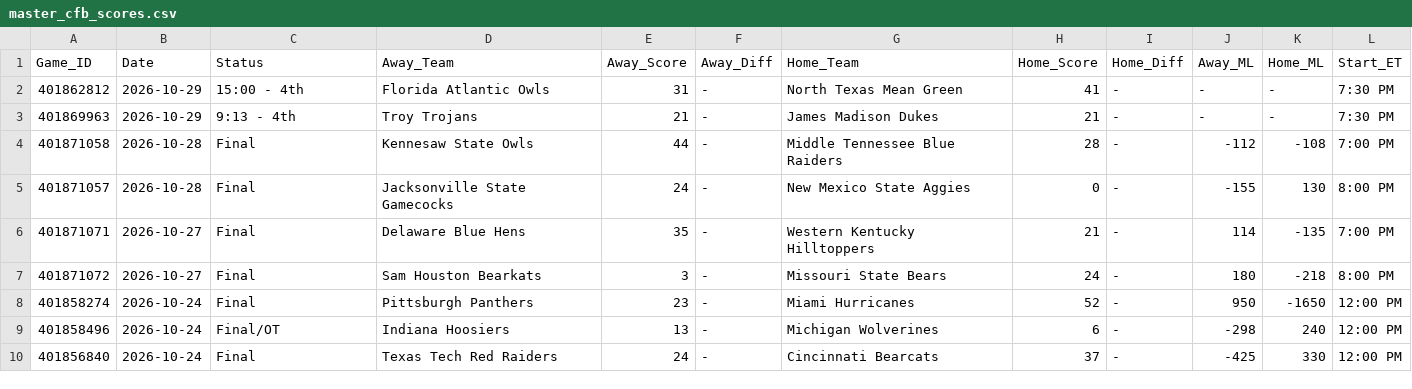
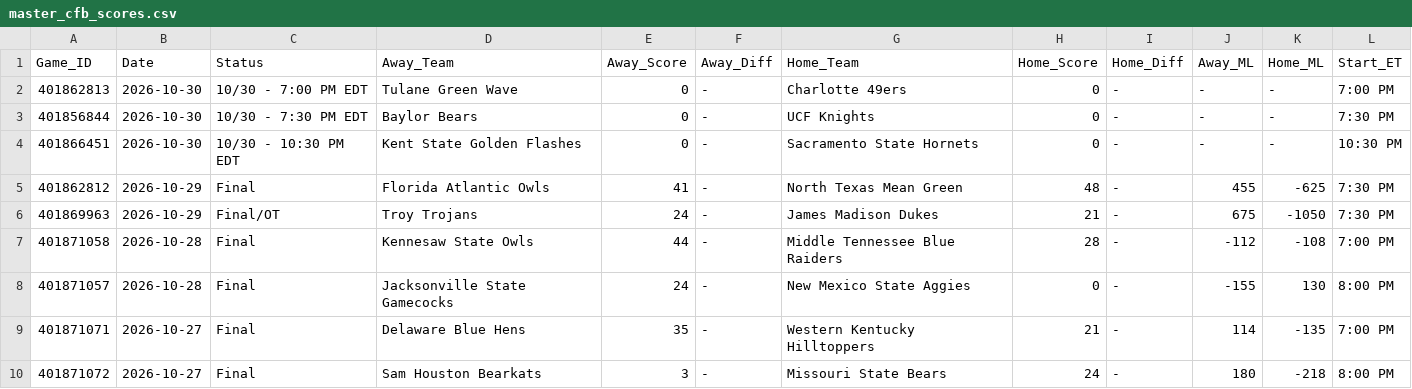
Before and after one commit to danreed001-droid/sport, a CSV file: data/raw/master_cfb_scores.csv, drawn as a sheet; only a part is shown; the shorter side is filled out with more unchanged rows.

```diff
--- a/data/raw/master_cfb_scores.csv
+++ b/data/raw/master_cfb_scores.csv
@@ -1,4 +1,7 @@
 Game_ID,Date,Status,Away_Team,Away_Score,Away_Diff,Home_Team,Home_Score,Home_Diff,Away_ML,Home_ML,Start_ET
-401862812,2026-10-29,15:00 - 4th,Florida Atlantic Owls,31,-,North Texas Mean Green,41,-,-,-,7:30 PM
-401869963,2026-10-29,9:13 - 4th,Troy Trojans,21,-,James Madison Dukes,21,-,-,-,7:30 PM
+401862813,2026-10-30,10/30 - 7:00 PM EDT,Tulane Green Wave,0,-,Charlotte 49ers,0,-,-,-,7:00 PM
+401856844,2026-10-30,10/30 - 7:30 PM EDT,Baylor Bears,0,-,UCF Knights,0,-,-,-,7:30 PM
+401866451,2026-10-30,10/30 - 10:30 PM EDT,Kent State Golden Flashes,0,-,Sacramento State Hornets,0,-,-,-,10:30 PM
+401862812,2026-10-29,Final,Florida Atlantic Owls,41,-,North Texas Mean Green,48,-,455,-625,7:30 PM
+401869963,2026-10-29,Final/OT,Troy Trojans,24,-,James Madison Dukes,21,-,675,-1050,7:30 PM
 401871058,2026-10-28,Final,Kennesaw State Owls,44,-,Middle Tennessee Blue Raiders,28,-,-112,-108,7:00 PM
```
Also changed, not shown: data/raw/master_nba_scores.csv, data/raw/master_nfl_scores.csv, 17 other files.
